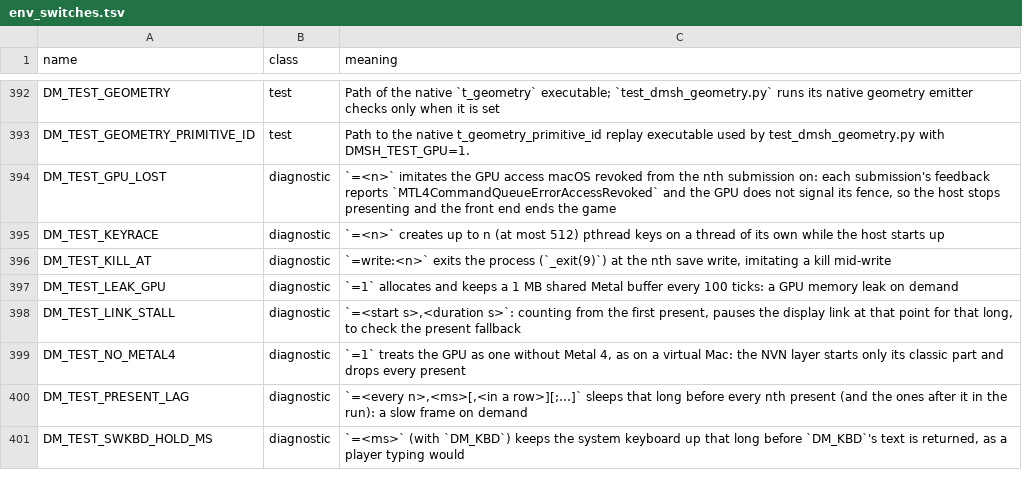
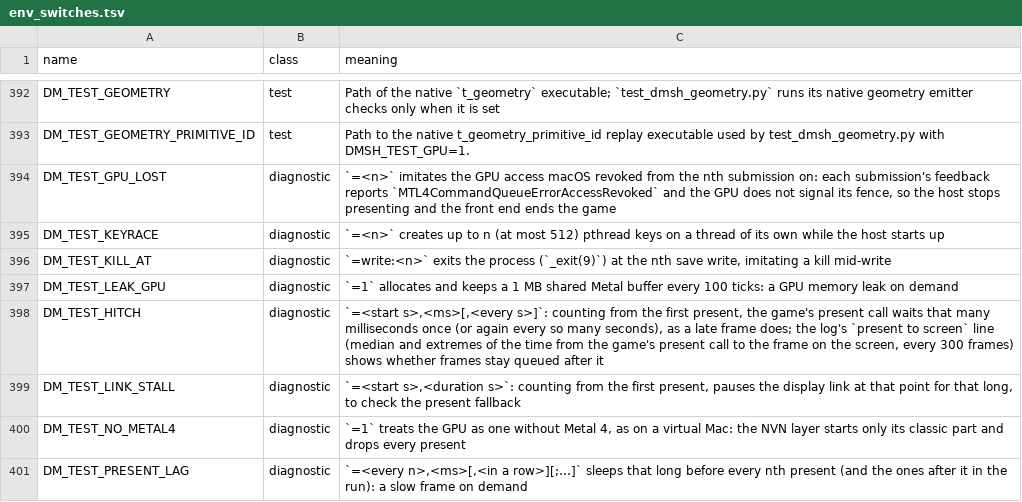
Before and after one commit to neko973/nxnative, a TSV file: docs/env_switches.tsv, drawn as a sheet; only a part is shown, gaps mark what is left out; the shorter side is filled out with more unchanged rows; the diff names each change by its address in the sheet, - before the commit and + after, or states it on an @@ line.

```diff
--- a/docs/env_switches.tsv
+++ b/docs/env_switches.tsv
+row 398: DM_TEST_HITCH | diagnostic | `=<start s>,<ms>[,<every s>]`: counting from the first present, the game's present call waits that many milliseconds once (or again every so many seconds), as a late frame does; the log's `present to screen` line (median and extremes of the time from the game's present call to the frame on the screen, every 300 frames) shows whether frames stay queued after it
```
Also changed, not shown: 1 other file.
